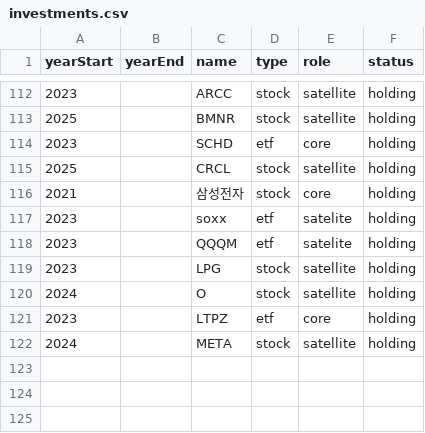
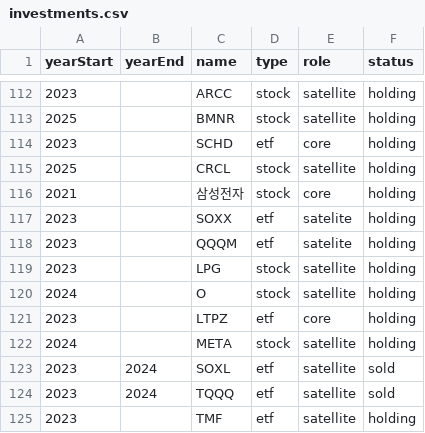
Before and after one commit to yulgon/investment-philosophy, a CSV file: docs/public/data/investments.csv, drawn as a sheet; only a part is shown, gaps mark what is left out.

Commit message:
Add leverage ETF

```diff
--- a/docs/public/data/investments.csv
+++ b/docs/public/data/investments.csv
@@ -116,3 +116,3 @@ yearStart,yearEnd,name,type,role,status
 2021,,삼성전자,stock,core,holding
-2023,,soxx,etf,satelite,holding
+2023,,SOXX,etf,satelite,holding
 2023,,QQQM,etf,satelite,holding
@@ -122 +122,4 @@ yearStart,yearEnd,name,type,role,status
 2024,,META,stock,satellite,holding
+2023,2024,SOXL,etf,satellite,sold
+2023,2024,TQQQ,etf,satellite,sold
+2023,,TMF,etf,satellite,holding
```
